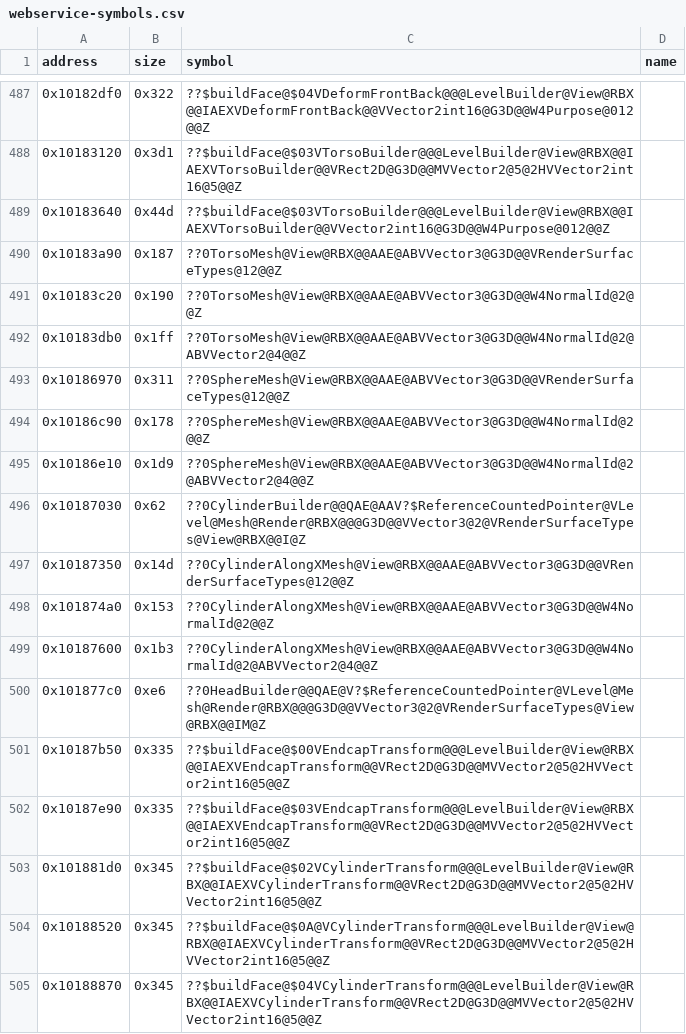
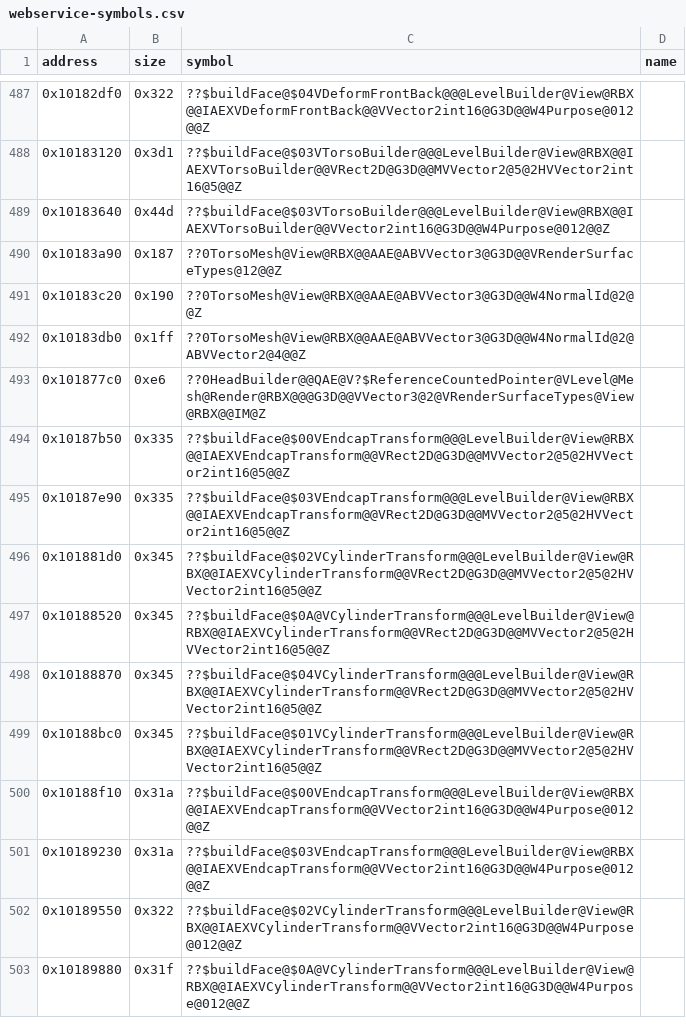
Before and after one commit to Asphaltian/OpenRBX, a CSV file: reccmp/webservice-symbols.csv, drawn as a sheet; only a part is shown, gaps mark what is left out; the shorter side is filled out with more unchanged rows.

Commit message:
Write CylinderMesh, SphereMesh's constructors and ViewBase, and give RenderSurfaceTypes its constructor

```diff
--- a/reccmp/webservice-symbols.csv
+++ b/reccmp/webservice-symbols.csv
@@ -492,9 +492,2 @@ address,size,symbol,name
 0x10183db0,0x1ff,??0TorsoMesh@View@RBX@@AAE@ABVVector3@G3D@@W4NormalId@2@ABVVector2@4@@Z,
-0x10186970,0x311,??0SphereMesh@View@RBX@@AAE@ABVVector3@G3D@@VRenderSurfaceTypes@12@@Z,
-0x10186c90,0x178,??0SphereMesh@View@RBX@@AAE@ABVVector3@G3D@@W4NormalId@2@@Z,
-0x10186e10,0x1d9,??0SphereMesh@View@RBX@@AAE@ABVVector3@G3D@@W4NormalId@2@ABVVector2@4@@Z,
-0x10187030,0x62,??0CylinderBuilder@@QAE@AAV?$ReferenceCountedPointer@VLevel@Mesh@Render@RBX@@@G3D@@VVector3@2@VRenderSurfaceTypes@View@RBX@@I@Z,
-0x10187350,0x14d,??0CylinderAlongXMesh@View@RBX@@AAE@ABVVector3@G3D@@VRenderSurfaceTypes@12@@Z,
-0x101874a0,0x153,??0CylinderAlongXMesh@View@RBX@@AAE@ABVVector3@G3D@@W4NormalId@2@@Z,
-0x10187600,0x1b3,??0CylinderAlongXMesh@View@RBX@@AAE@ABVVector3@G3D@@W4NormalId@2@ABVVector2@4@@Z,
 0x101877c0,0xe6,??0HeadBuilder@@QAE@V?$ReferenceCountedPointer@VLevel@Mesh@Render@RBX@@@G3D@@VVector3@2@VRenderSurfaceTypes@View@RBX@@IM@Z,
```
Also changed, not shown: reccmp/webservice-globals.csv, 8 other files.
